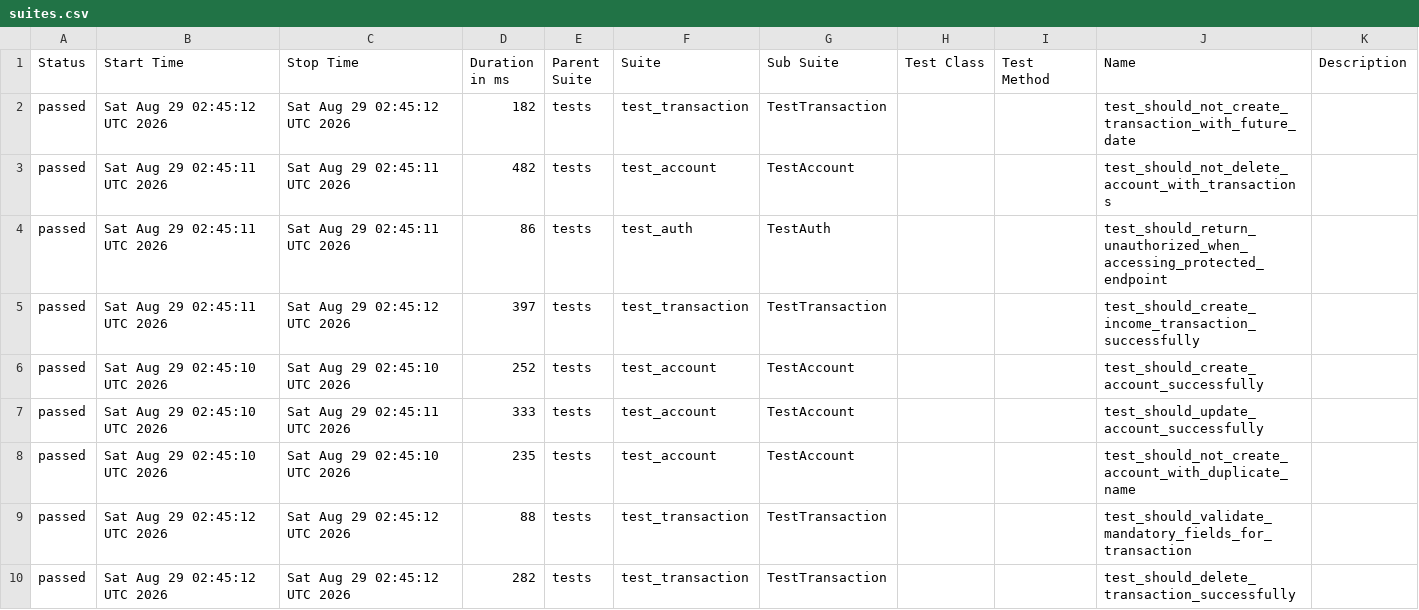
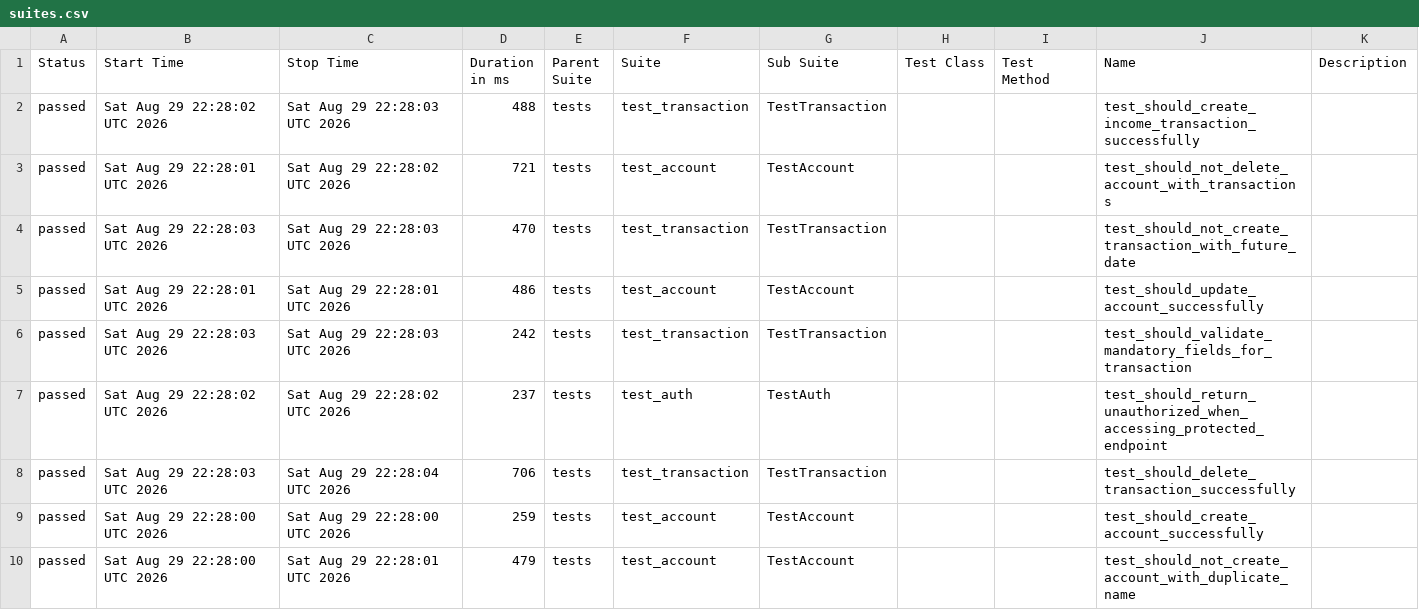
Before and after one commit to JosinaldoGJunior/python-automation-api-test, a CSV file: data/suites.csv, drawn as a sheet.

```diff
--- a/data/suites.csv
+++ b/data/suites.csv
@@ -1,10 +1,10 @@
 "Status","Start Time","Stop Time","Duration in ms","Parent Suite","Suite","Sub Suite","Test Class","Test Method","Name","Description"
-"passed","Sat Aug 29 02:45:12 UTC 2026","Sat Aug 29 02:45:12 UTC 2026","182","tests","test_transaction","TestTransaction","","","test_should_not_create_transaction_with_future_date",""
-"passed","Sat Aug 29 02:45:11 UTC 2026","Sat Aug 29 02:45:11 UTC 2026","482","tests","test_account","TestAccount","","","test_should_not_delete_account_with_transactions",""
-"passed","Sat Aug 29 02:45:11 UTC 2026","Sat Aug 29 02:45:11 UTC 2026","86","tests","test_auth","TestAuth","","","test_should_return_unauthorized_when_accessing_protected_endpoint",""
-"passed","Sat Aug 29 02:45:11 UTC 2026","Sat Aug 29 02:45:12 UTC 2026","397","tests","test_transaction","TestTransaction","","","test_should_create_income_transaction_successfully",""
-"passed","Sat Aug 29 02:45:10 UTC 2026","Sat Aug 29 02:45:10 UTC 2026","252","tests","test_account","TestAccount","","","test_should_create_account_successfully",""
-"passed","Sat Aug 29 02:45:10 UTC 2026","Sat Aug 29 02:45:11 UTC 2026","333","tests","test_account","TestAccount","","","test_should_update_account_successfully",""
-"passed","Sat Aug 29 02:45:10 UTC 2026","Sat Aug 29 02:45:10 UTC 2026","235","tests","test_account","TestAccount","","","test_should_not_create_account_with_duplicate_name",""
-"passed","Sat Aug 29 02:45:12 UTC 2026","Sat Aug 29 02:45:12 UTC 2026","88","tests","test_transaction","TestTransaction","","","test_should_validate_mandatory_fields_for_transaction",""
-"passed","Sat Aug 29 02:45:12 UTC 2026","Sat Aug 29 02:45:12 UTC 2026","282","tests","test_transaction","TestTransaction","","","test_should_delete_transaction_successfully",""
+"passed","Sat Aug 29 22:28:02 UTC 2026","Sat Aug 29 22:28:03 UTC 2026","488","tests","test_transaction","TestTransaction","","","test_should_create_income_transaction_successfully",""
+"passed","Sat Aug 29 22:28:01 UTC 2026","Sat Aug 29 22:28:02 UTC 2026","721","tests","test_account","TestAccount","","","test_should_not_delete_account_with_transactions",""
+"passed","Sat Aug 29 22:28:03 UTC 2026","Sat Aug 29 22:28:03 UTC 2026","470","tests","test_transaction","TestTransaction","","","test_should_not_create_transaction_with_future_date",""
+"passed","Sat Aug 29 22:28:01 UTC 2026","Sat Aug 29 22:28:01 UTC 2026","486","tests","test_account","TestAccount","","","test_should_update_account_successfully",""
+"passed","Sat Aug 29 22:28:03 UTC 2026","Sat Aug 29 22:28:03 UTC 2026","242","tests","test_transaction","TestTransaction","","","test_should_validate_mandatory_fields_for_transaction",""
+"passed","Sat Aug 29 22:28:02 UTC 2026","Sat Aug 29 22:28:02 UTC 2026","237","tests","test_auth","TestAuth","","","test_should_return_unauthorized_when_accessing_protected_endpoint",""
+"passed","Sat Aug 29 22:28:03 UTC 2026","Sat Aug 29 22:28:04 UTC 2026","706","tests","test_transaction","TestTransaction","","","test_should_delete_transaction_successfully",""
+"passed","Sat Aug 29 22:28:00 UTC 2026","Sat Aug 29 22:28:00 UTC 2026","259","tests","test_account","TestAccount","","","test_should_create_account_successfully",""
+"passed","Sat Aug 29 22:28:00 UTC 2026","Sat Aug 29 22:28:01 UTC 2026","479","tests","test_account","TestAccount","","","test_should_not_create_account_with_duplicate_name",""
```
Also changed, not shown: 32 other files.
